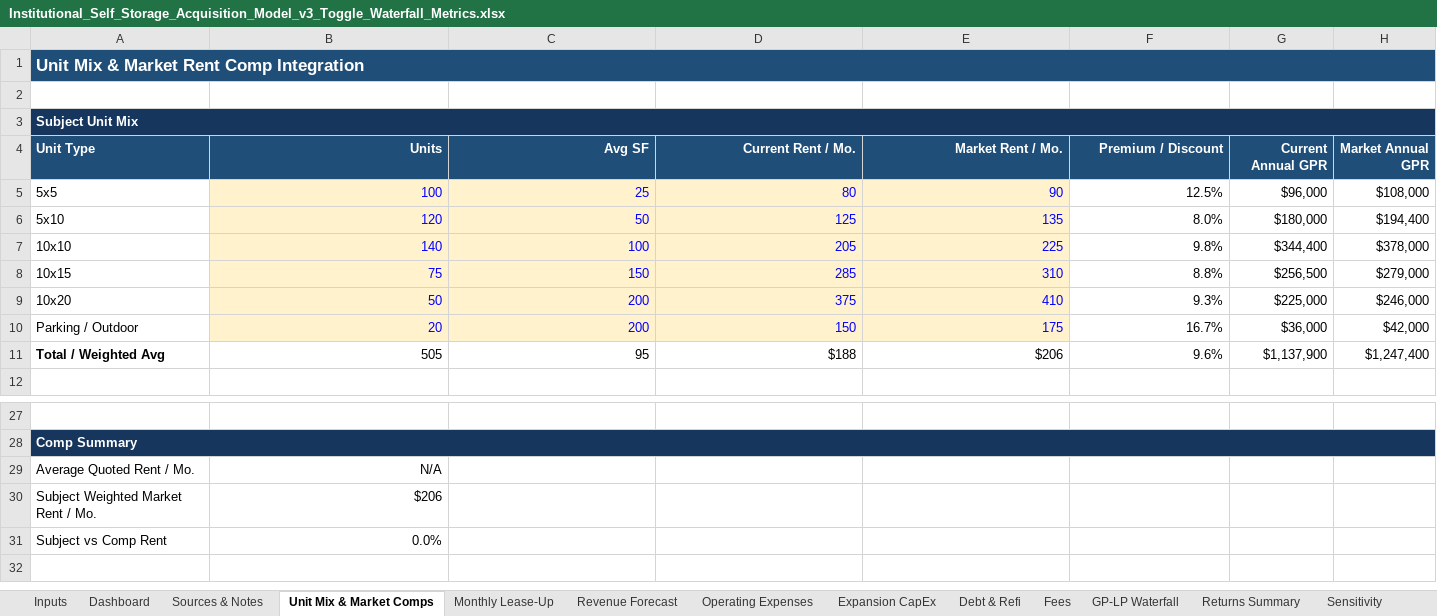
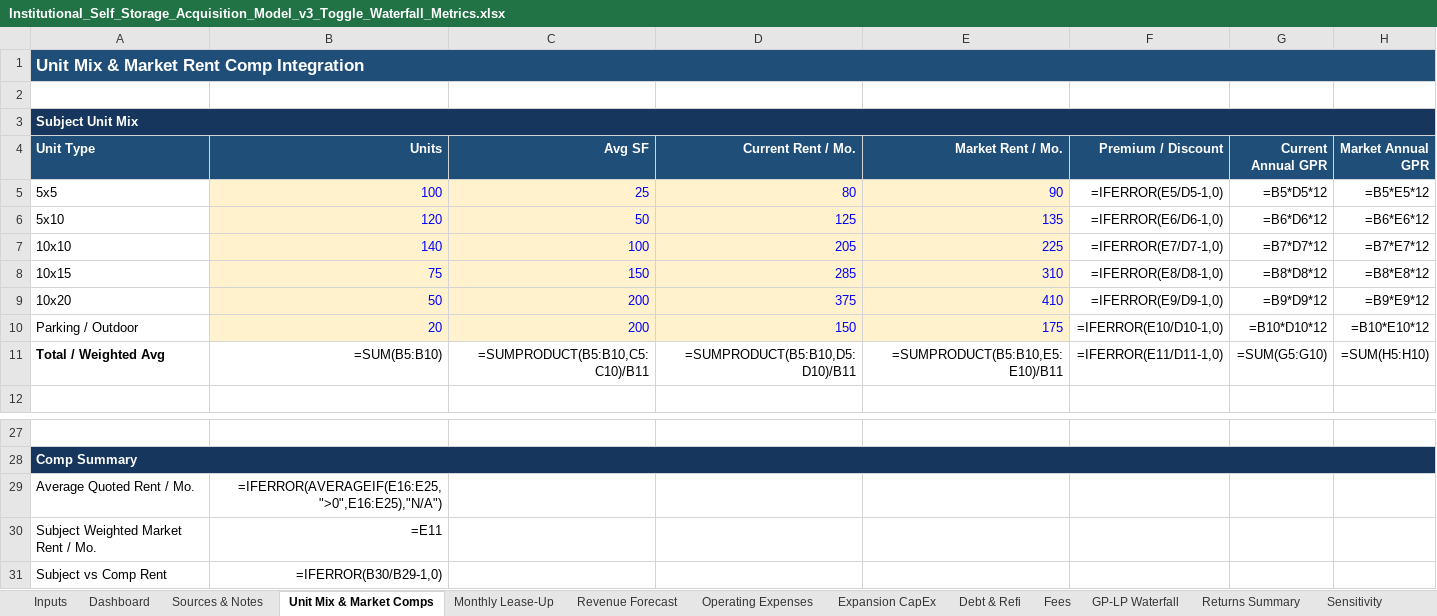
Before and after one commit to joshuaernst0927/storagecap, an Excel workbook: backend/models/Institutional_Self_Storage_Acquisition_Model_v3_Toggle_Waterfall_Metrics.xlsx, sheet Unit Mix & Market Comps, drawn as a sheet; only a part is shown, gaps mark what is left out; values as stored, in another font and other column widths than the file's, no borders; formulas without a stored value are shown as written; the diff names each change by its address in the sheet, - before the commit and + after, or states it on an @@ line.

```diff
--- a/backend/models/Institutional_Self_Storage_Acquisition_Model_v3_Toggle_Waterfall_Metrics.xlsx (sheet Unit Mix & Market Comps)
+++ b/backend/models/Institutional_Self_Storage_Acquisition_Model_v3_Toggle_Waterfall_Metrics.xlsx (sheet Unit Mix & Market Comps)
-F5 (Premium / Discount): 12.5%
+F5 (Premium / Discount): =IFERROR(E5/D5-1,0)
-G5 (Current Annual GPR): $96,000
+G5 (Current Annual GPR): =B5*D5*12
-H5 (Market Annual GPR): $108,000
+H5 (Market Annual GPR): =B5*E5*12
-F6 (Premium / Discount): 8.0%
+F6 (Premium / Discount): =IFERROR(E6/D6-1,0)
-G6 (Current Annual GPR): $180,000
+G6 (Current Annual GPR): =B6*D6*12
-H6 (Market Annual GPR): $194,400
+H6 (Market Annual GPR): =B6*E6*12
-F7 (Premium / Discount): 9.8%
+F7 (Premium / Discount): =IFERROR(E7/D7-1,0)
-G7 (Current Annual GPR): $344,400
+G7 (Current Annual GPR): =B7*D7*12
-H7 (Market Annual GPR): $378,000
+H7 (Market Annual GPR): =B7*E7*12
-F8 (Premium / Discount): 8.8%
+F8 (Premium / Discount): =IFERROR(E8/D8-1,0)
-G8 (Current Annual GPR): $256,500
+G8 (Current Annual GPR): =B8*D8*12
-H8 (Market Annual GPR): $279,000
+H8 (Market Annual GPR): =B8*E8*12
-F9 (Premium / Discount): 9.3%
+F9 (Premium / Discount): =IFERROR(E9/D9-1,0)
-G9 (Current Annual GPR): $225,000
+G9 (Current Annual GPR): =B9*D9*12
-H9 (Market Annual GPR): $246,000
+H9 (Market Annual GPR): =B9*E9*12
-F10 (Premium / Discount): 16.7%
+F10 (Premium / Discount): =IFERROR(E10/D10-1,0)
-G10 (Current Annual GPR): $36,000
+G10 (Current Annual GPR): =B10*D10*12
-H10 (Market Annual GPR): $42,000
+H10 (Market Annual GPR): =B10*E10*12
-B11 (Units): 505
+B11 (Units): =SUM(B5:B10)
-C11 (Avg SF): 95
+C11 (Avg SF): =SUMPRODUCT(B5:B10,C5:C10)/B11
-D11 (Current Rent / Mo.): $188
+D11 (Current Rent / Mo.): =SUMPRODUCT(B5:B10,D5:D10)/B11
-E11 (Market Rent / Mo.): $206
+E11 (Market Rent / Mo.): =SUMPRODUCT(B5:B10,E5:E10)/B11
-F11 (Premium / Discount): 9.6%
+F11 (Premium / Discount): =IFERROR(E11/D11-1,0)
-G11 (Current Annual GPR): $1,137,900
+G11 (Current Annual GPR): =SUM(G5:G10)
-H11 (Market Annual GPR): $1,247,400
+H11 (Market Annual GPR): =SUM(H5:H10)
-B29 (Units): N/A
+B29 (Units): =IFERROR(AVERAGEIF(E16:E25,">0",E16:E25),"N/A")
-B30 (Units): $206
+B30 (Units): =E11
-B31 (Units): 0.0%
+B31 (Units): =IFERROR(B30/B29-1,0)
```
Also changed, not shown: sheet Monthly Lease-Up, sheet Debt & Refi, sheet Expansion CapEx, sheet Unlevered Scenarios, sheet GP-LP Waterfall, sheet Returns Summary, 6 more sheets, formulas that keep their value, charts or pictures, 1 other file.
